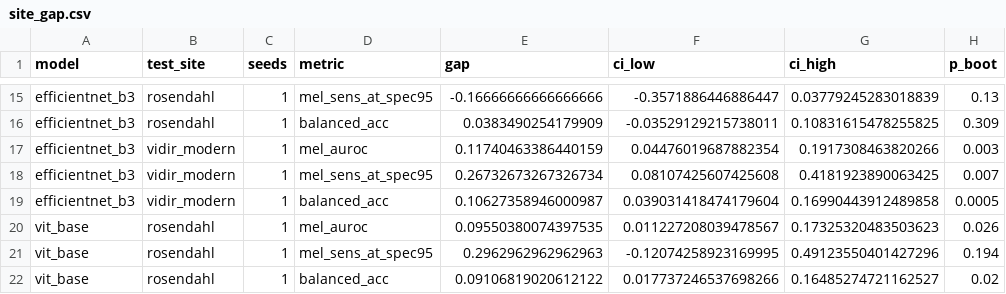
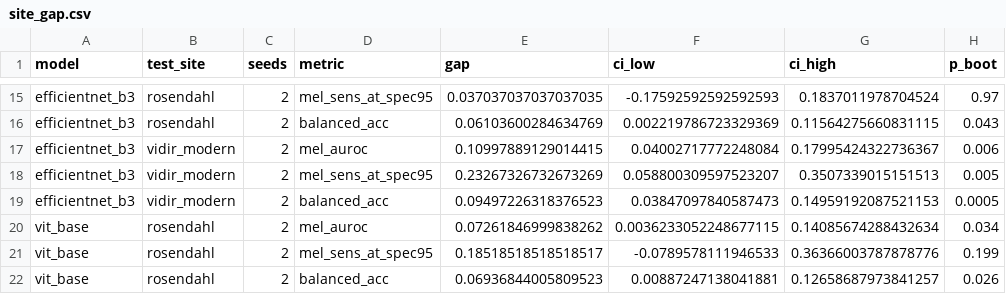
Before and after one commit to PlabonKumarsaha/Skin-Lesion-Image, a CSV file: results/site_gap.csv, drawn as a sheet; only a part is shown, gaps mark what is left out; the diff covers the shown part only; the diff names each change by its address in the sheet, - before the commit and + after, or states it on an @@ line.

```diff
--- a/results/site_gap.csv
+++ b/results/site_gap.csv
-C15:C22 (seeds): 1
+C15:C22 (seeds): 2
-E15 (gap): -0.16666666666666666
+E15 (gap): 0.037037037037037035
-F15 (ci_low): -0.3571886446886447
+F15 (ci_low): -0.17592592592592593
-G15 (ci_high): 0.03779245283018839
+G15 (ci_high): 0.1837011978704524
-H15 (p_boot): 0.13
+H15 (p_boot): 0.97
-E16 (gap): 0.0383490254179909
+E16 (gap): 0.06103600284634769
-F16 (ci_low): -0.03529129215738011
+F16 (ci_low): 0.002219786723329369
-G16 (ci_high): 0.10831615478255825
+G16 (ci_high): 0.11564275660831115
-H16 (p_boot): 0.309
+H16 (p_boot): 0.043
-E17 (gap): 0.11740463386440159
+E17 (gap): 0.10997889129014415
-F17 (ci_low): 0.04476019687882354
+F17 (ci_low): 0.04002717772248084
-G17 (ci_high): 0.1917308463820266
+G17 (ci_high): 0.17995424322736367
-H17 (p_boot): 0.003
+H17 (p_boot): 0.006
-E18 (gap): 0.26732673267326734
+E18 (gap): 0.23267326732673269
-F18 (ci_low): 0.08107425607425608
+F18 (ci_low): 0.058800309597523207
-G18 (ci_high): 0.4181923890063425
+G18 (ci_high): 0.3507339015151513
-H18 (p_boot): 0.007
+H18 (p_boot): 0.005
-E19 (gap): 0.10627358946000987
+E19 (gap): 0.09497226318376523
-F19 (ci_low): 0.039031418474179604
+F19 (ci_low): 0.03847097840587473
-G19 (ci_high): 0.16990443912489858
+G19 (ci_high): 0.14959192087521153
-E20 (gap): 0.09550380074397535
+E20 (gap): 0.07261846999838262
-F20 (ci_low): 0.011227208039478567
+F20 (ci_low): 0.0036233052248677115
-G20 (ci_high): 0.17325320483503623
+G20 (ci_high): 0.14085674288432634
-H20 (p_boot): 0.026
+H20 (p_boot): 0.034
-E21 (gap): 0.2962962962962963
+E21 (gap): 0.18518518518518517
-F21 (ci_low): -0.12074258923169995
+F21 (ci_low): -0.0789578111946533
-G21 (ci_high): 0.49123550401427296
+G21 (ci_high): 0.36366003787878776
-H21 (p_boot): 0.194
+H21 (p_boot): 0.199
-E22 (gap): 0.09106819020612122
+E22 (gap): 0.06936844005809523
-F22 (ci_low): 0.017737246537698266
+F22 (ci_low): 0.00887247138041881
-G22 (ci_high): 0.16485274721162527
+G22 (ci_high): 0.12658687973841257
-H22 (p_boot): 0.02
+H22 (p_boot): 0.026
```
Also changed, not shown: 50 edited cells elsewhere in this file, 42 other files.
